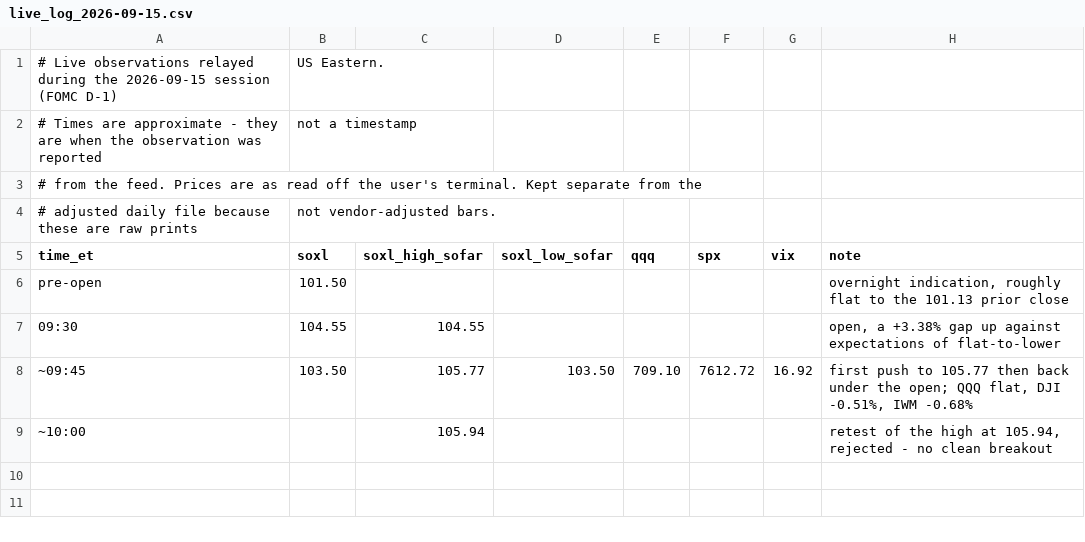
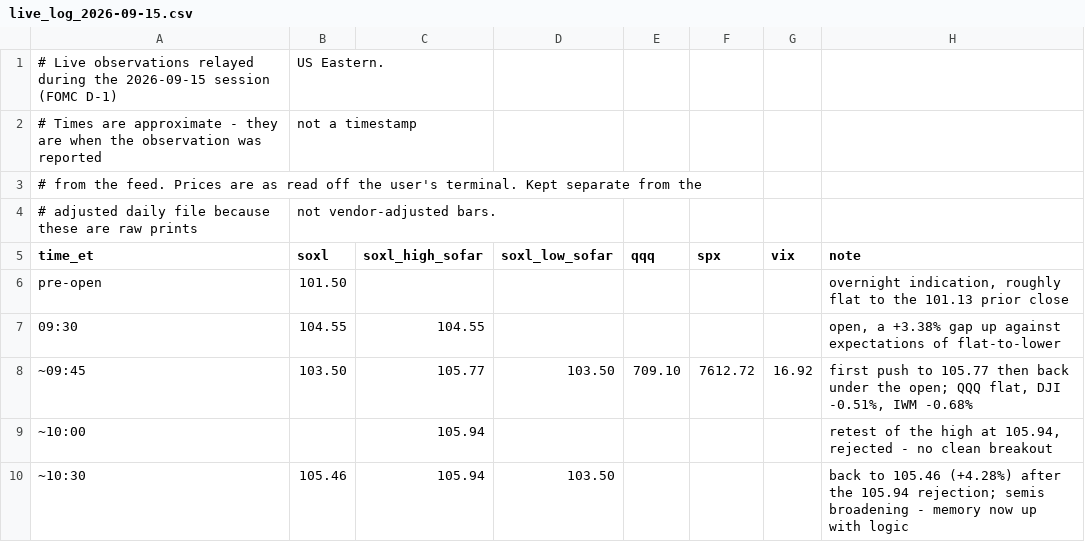
Before and after one commit to Forever666123/stock, a CSV file: data/intraday/live_log_2026-09-15.csv, drawn as a sheet.

```diff
--- a/data/intraday/live_log_2026-09-15.csv
+++ b/data/intraday/live_log_2026-09-15.csv
@@ -9 +9,2 @@ pre-open,101.50,,,,,,"overnight indication, roughly flat to the 101.13 prior clo
 ~10:00,,105.94,,,,,"retest of the high at 105.94, rejected - no clean breakout"
+~10:30,105.46,105.94,103.50,,,,"back to 105.46 (+4.28%) after the 105.94 rejection; semis broadening - memory now up with logic"
```
Also changed, not shown: 1 other file.
